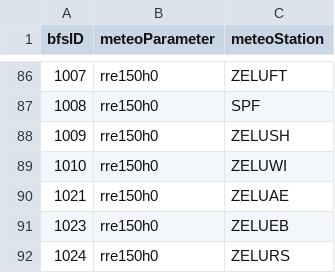
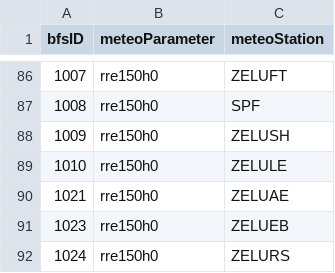
Before and after one commit to 7Horizon/BINA-CaseStudy, a CSV file: DATA/meteo/meteoStationBfsParameter.csv, drawn as a sheet; only a part is shown, gaps mark what is left out; the diff covers the shown part only.

Commit message:
CSV meteoStationen angepasst, bina_import beschreibungen angepasst,

```diff
--- a/DATA/meteo/meteoStationBfsParameter.csv
+++ b/DATA/meteo/meteoStationBfsParameter.csv
@@ -88,3 +88,3 @@
 1009;rre150h0;ZELUSH
-1010;rre150h0;ZELUWI
+1010;rre150h0;ZELULE
 1021;rre150h0;ZELUAE
```
Also changed, not shown: 7 removed rows elsewhere in this file, 2 other files.
